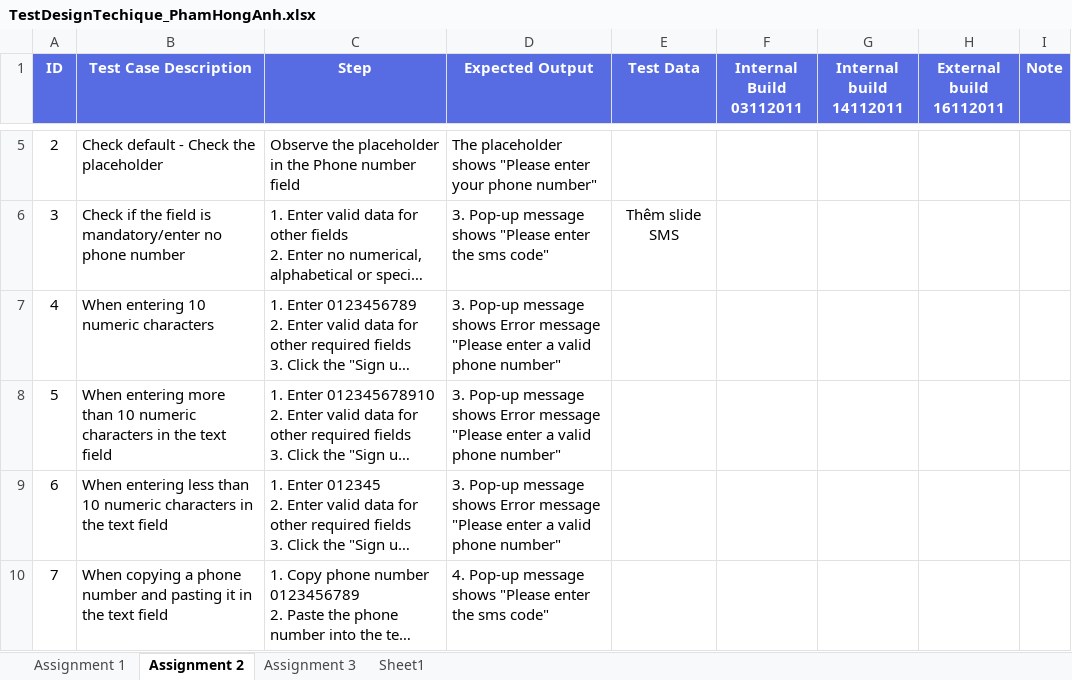
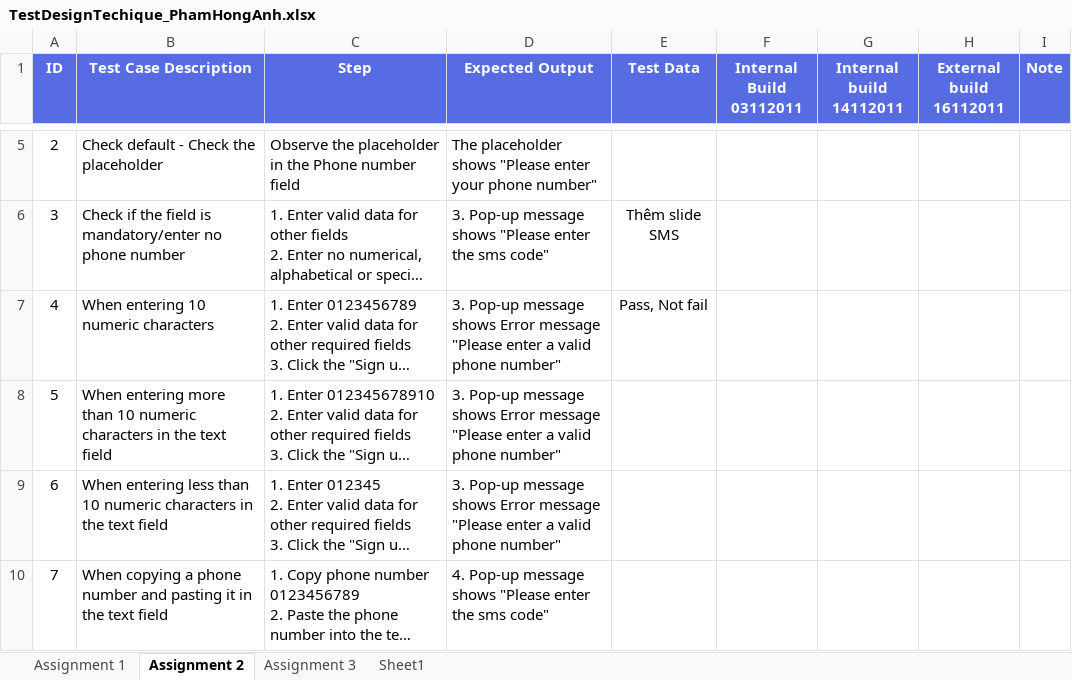
Before and after one commit to honganh1206/NashTech_Homework, an Excel workbook: Middle Assignment/TestDesignTechique_PhamHongAnh.xlsx, sheet Assignment 2, drawn as a sheet; only a part is shown, gaps mark what is left out; long unchanged cells end in …; values as stored, in another font and other column widths than the file's, no borders; the diff names each change by its address in the sheet, - before the commit and + after, or states it on an @@ line.

```diff
--- a/Middle Assignment/TestDesignTechique_PhamHongAnh.xlsx (sheet Assignment 2)
+++ b/Middle Assignment/TestDesignTechique_PhamHongAnh.xlsx (sheet Assignment 2)
-E7 (Test Data): (empty)
+E7 (Test Data): Pass, Not fail
```
Also changed, not shown: sheet Assignment 3, 20 other files.
